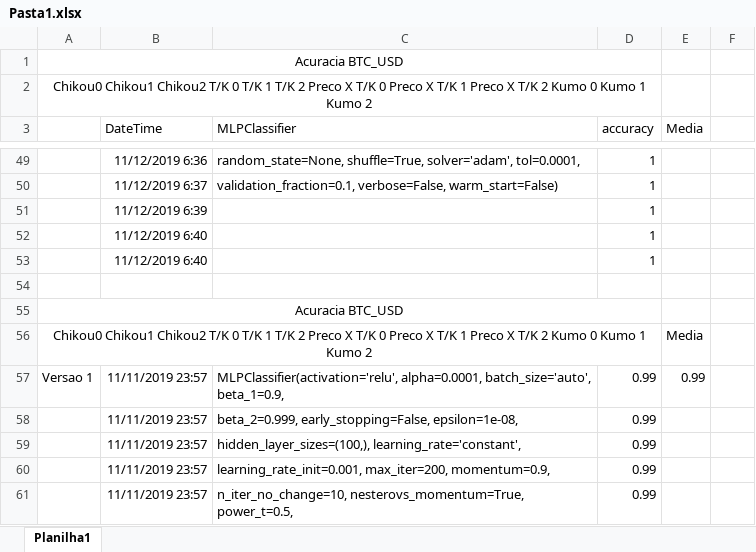
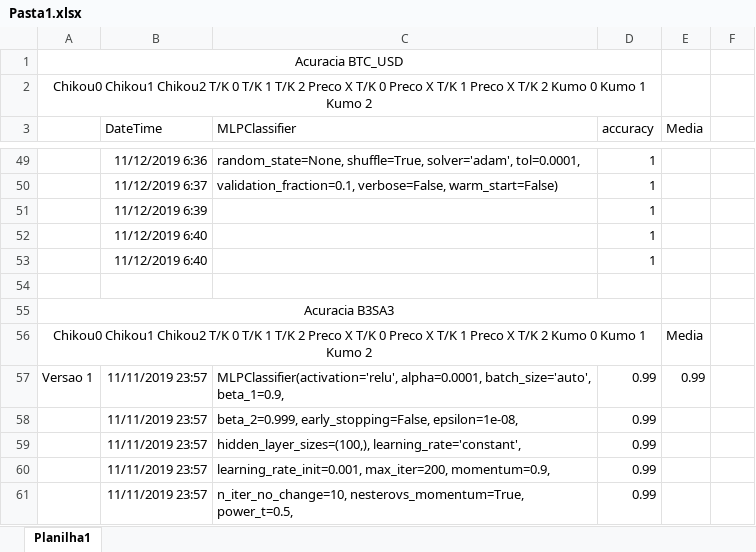
Before and after one commit to cassianoczz/IAFinancialmarket, an Excel workbook: Pasta1.xlsx, sheet Planilha1, drawn as a sheet; only a part is shown, gaps mark what is left out; values as stored, in another font and other column widths than the file's, no borders; charts and pictures not drawn; the diff names each change by its address in the sheet, - before the commit and + after, or states it on an @@ line.

```diff
--- a/Pasta1.xlsx (sheet Planilha1)
+++ b/Pasta1.xlsx (sheet Planilha1)
-A55: Acuracia BTC_USD
+A55: Acuracia B3SA3
```
Also changed, not shown: charts or pictures, 8 other files.
